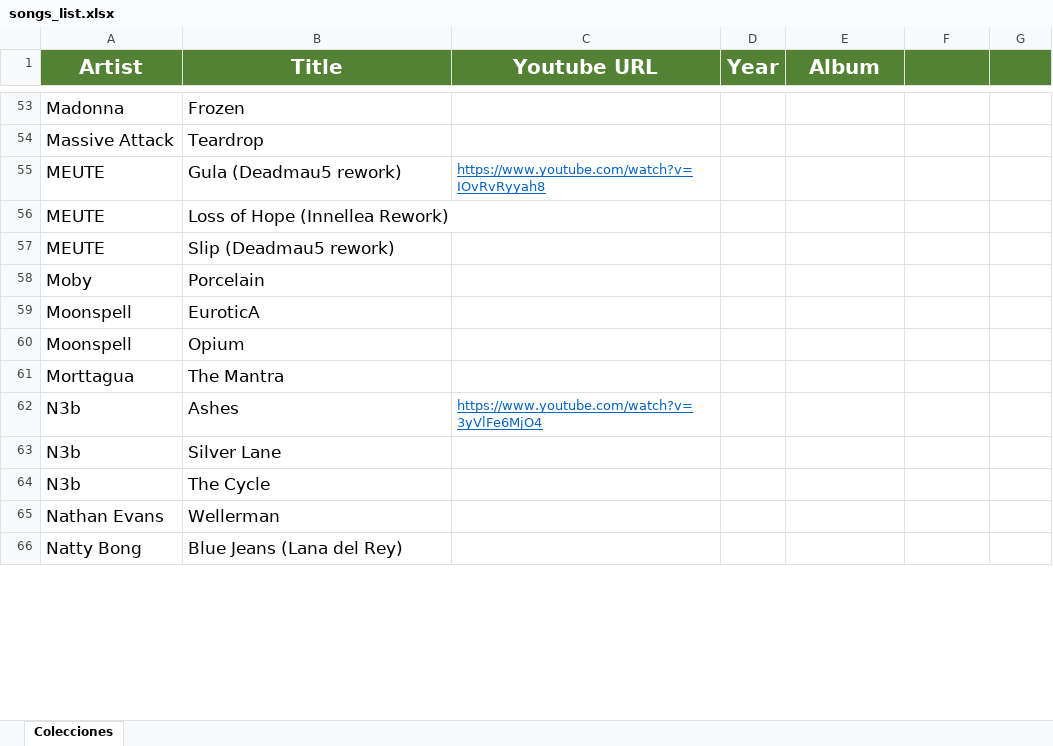
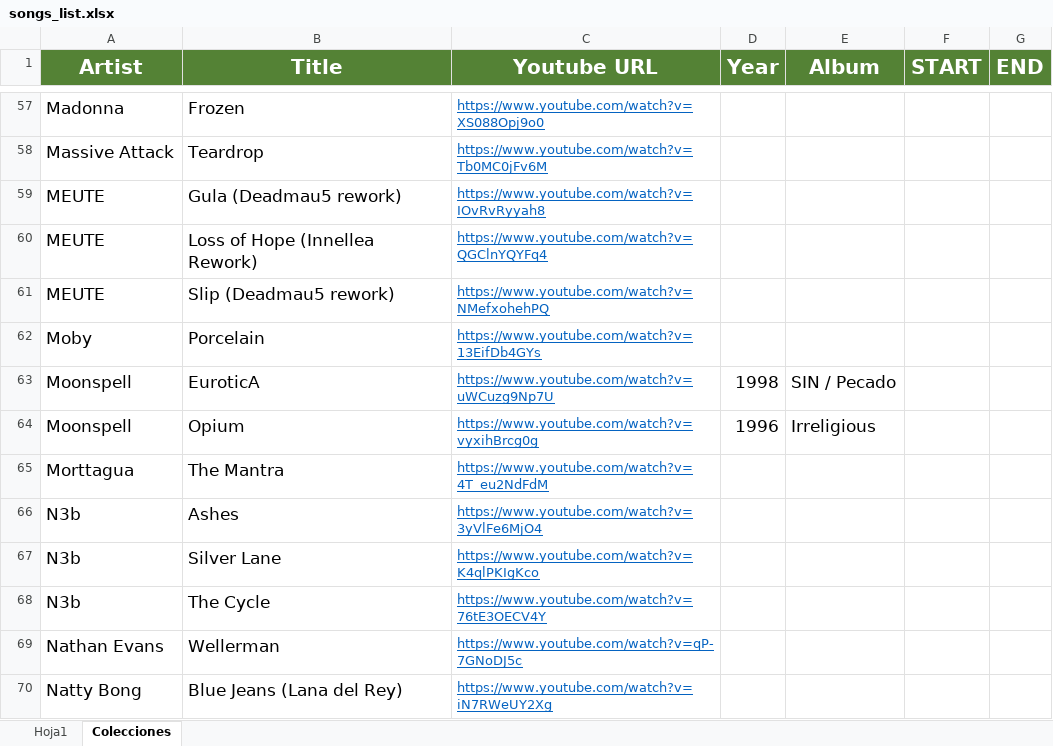
Before and after one commit to Hargonax/youtubeToMP3, an Excel workbook: src/main/resources/songs_list.xlsx, sheet Colecciones, drawn as a sheet; only a part is shown, gaps mark what is left out; values as stored, in another font and other column widths than the file's, no borders; addresses are those after the commit; the diff covers the shown part only; the diff names each change by its address in the sheet, - before the commit and + after, or states it on an @@ line.

```diff
--- a/src/main/resources/songs_list.xlsx (sheet Colecciones)
+++ b/src/main/resources/songs_list.xlsx (sheet Colecciones)
+sheet tab: Hoja1
-F1: (empty)
+F1: START
-G1: (empty)
+G1: END
-C57 (Youtube URL): (empty)
+C57 (Youtube URL): https://www.youtube.com/watch?v=XS088Opj9o0
-C58 (Youtube URL): (empty)
+C58 (Youtube URL): https://www.youtube.com/watch?v=Tb0MC0jFv6M
-C60 (Youtube URL): (empty)
+C60 (Youtube URL): https://www.youtube.com/watch?v=QGClnYQYFq4
-C61 (Youtube URL): (empty)
+C61 (Youtube URL): https://www.youtube.com/watch?v=NMefxohehPQ
-C62 (Youtube URL): (empty)
+C62 (Youtube URL): https://www.youtube.com/watch?v=13EifDb4GYs
-C63 (Youtube URL): (empty)
+C63 (Youtube URL): https://www.youtube.com/watch?v=uWCuzg9Np7U
-D63 (Year): (empty)
+D63 (Year): 1998
-E63 (Album): (empty)
+E63 (Album): SIN / Pecado
-C64 (Youtube URL): (empty)
+C64 (Youtube URL): https://www.youtube.com/watch?v=vyxihBrcg0g
-D64 (Year): (empty)
+D64 (Year): 1996
-E64 (Album): (empty)
+E64 (Album): Irreligious
-C65 (Youtube URL): (empty)
+C65 (Youtube URL): https://www.youtube.com/watch?v=4T_eu2NdFdM
-C67 (Youtube URL): (empty)
+C67 (Youtube URL): https://www.youtube.com/watch?v=K4qlPKIgKco
-C68 (Youtube URL): (empty)
+C68 (Youtube URL): https://www.youtube.com/watch?v=76tE3OECV4Y
-C69 (Youtube URL): (empty)
+C69 (Youtube URL): https://www.youtube.com/watch?v=qP-7GNoDJ5c
-C70 (Youtube URL): (empty)
+C70 (Youtube URL): https://www.youtube.com/watch?v=iN7RWeUY2Xg
```
Also changed, not shown: 14 added rows, 4 removed rows and 93 edited cells elsewhere in this sheet, 9 other files.
